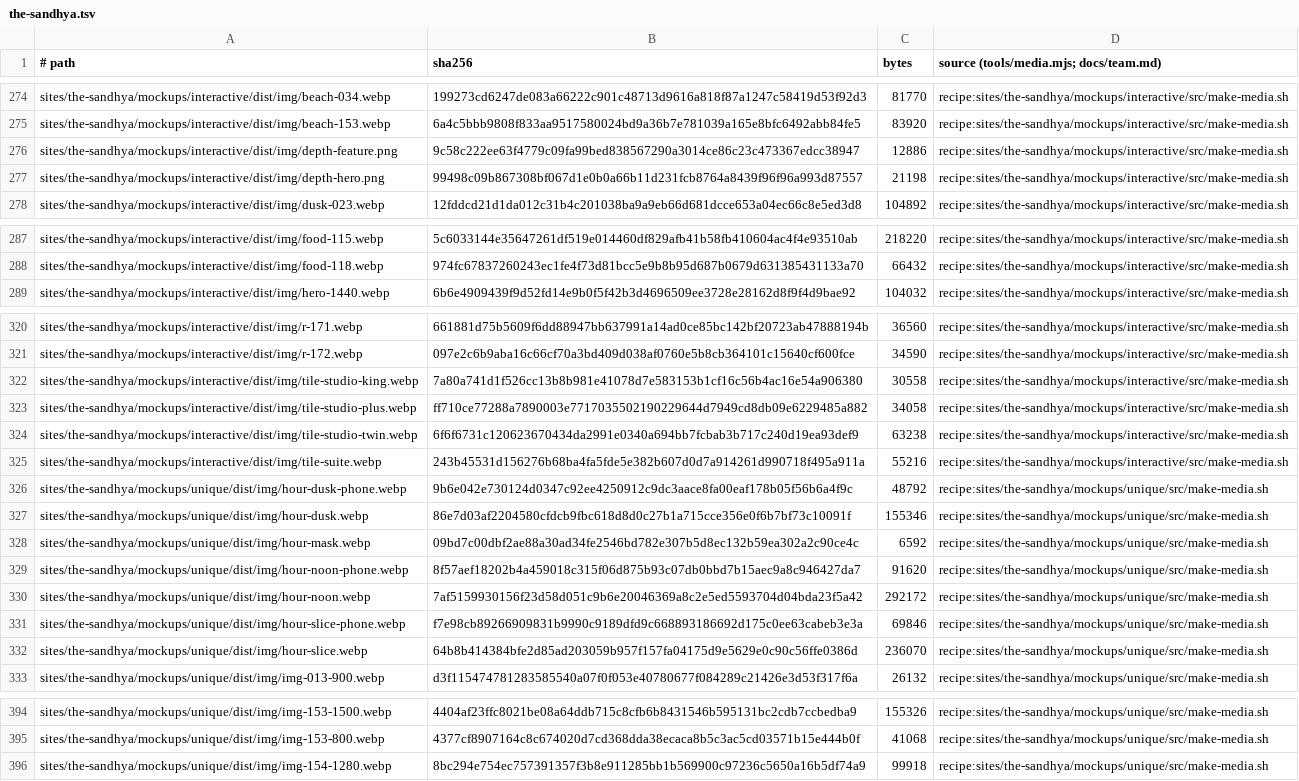
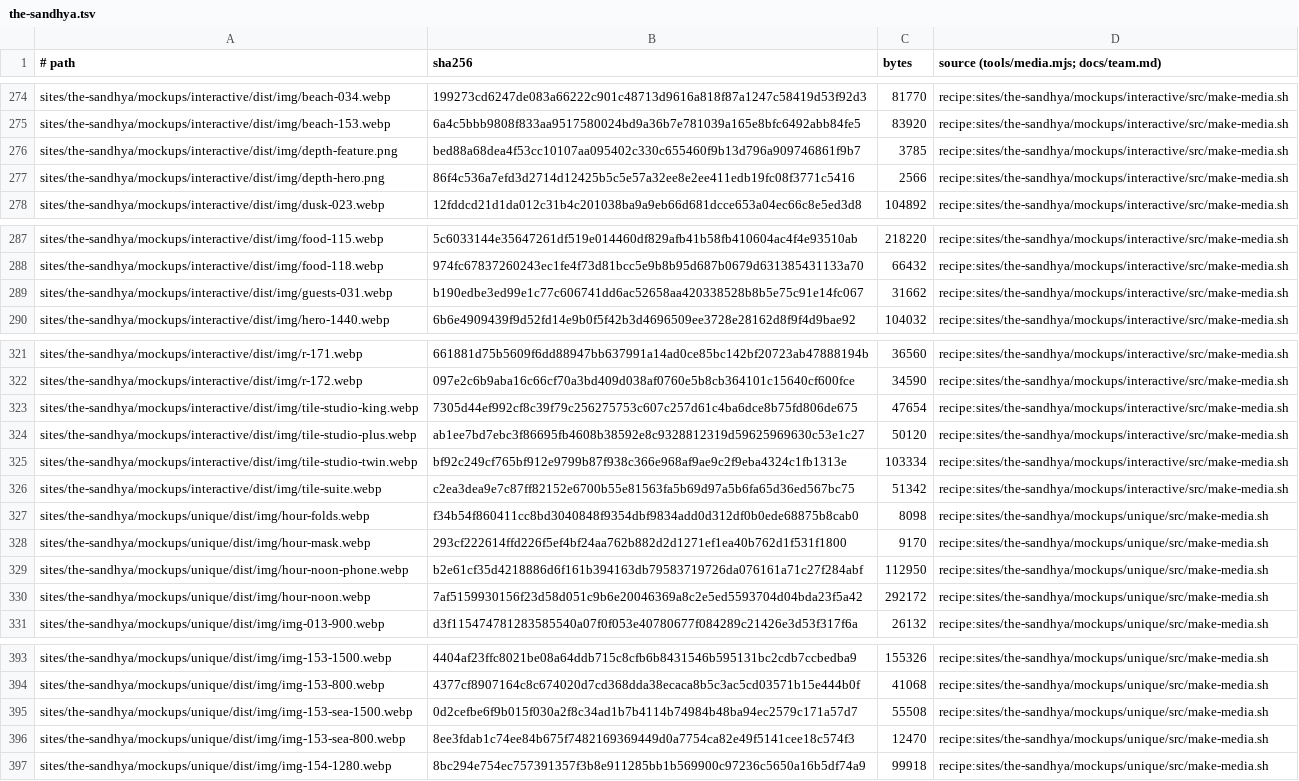
Before and after one commit to BloodyDeathRoll/oneshot, a TSV file: media/the-sandhya.tsv, drawn as a sheet; only a part is shown, gaps mark what is left out; removed rows and columns are numbered as before the commit, all else as after; the diff covers the shown part only; the diff names each change by its address in the sheet, - before the commit and + after, or states it on an @@ line.

```diff
--- a/media/the-sandhya.tsv
+++ b/media/the-sandhya.tsv
-B276 (sha256): 9c58c222ee63f4779c09fa99bed838567290a3014ce86c23c473367edcc38947
+B276 (sha256): bed88a68dea4f53cc10107aa095402c330c655460f9b13d796a909746861f9b7
-C276 (bytes): 12886
+C276 (bytes): 3785
-B277 (sha256): 99498c09b867308bf067d1e0b0a66b11d231fcb8764a8439f96f96a993d87557
+B277 (sha256): 86f4c536a7efd3d2714d12425b5c5e57a32ee8e2ee411edb19fc08f3771c5416
-C277 (bytes): 21198
+C277 (bytes): 2566
+row 289: sites/the-sandhya/mockups/interactive/dist/img/guests-031.webp | b190edbe3ed99e1c77c606741dd6ac52658aa420338528b8b5e75c91e14fc067 | 31662 | recipe:sites/the-sandhya/mockups/interactive/src/make-media.sh
-B323 (sha256): 7a80a741d1f526cc13b8b981e41078d7e583153b1cf16c56b4ac16e54a906380
+B323 (sha256): 7305d44ef992cf8c39f79c256275753c607c257d61c4ba6dce8b75fd806de675
-C323 (bytes): 30558
+C323 (bytes): 47654
-B324 (sha256): ff710ce77288a7890003e7717035502190229644d7949cd8db09e6229485a882
+B324 (sha256): ab1ee7bd7ebc3f86695fb4608b38592e8c9328812319d59625969630c53e1c27
-C324 (bytes): 34058
+C324 (bytes): 50120
-B325 (sha256): 6f6f6731c120623670434da2991e0340a694bb7fcbab3b717c240d19ea93def9
+B325 (sha256): bf92c249cf765bf912e9799b87f938c366e968af9ae9c2f9eba4324c1fb1313e
-C325 (bytes): 63238
+C325 (bytes): 103334
-B326 (sha256): 243b45531d156276b68ba4fa5fde5e382b607d0d7a914261d990718f495a911a
+B326 (sha256): c2ea3dea9e7c87ff82152e6700b55e81563fa5b69d97a5b6fa65d36ed567bc75
-C326 (bytes): 55216
+C326 (bytes): 51342
-row 326: sites/the-sandhya/mockups/unique/dist/img/hour-dusk-phone.webp | 9b6e042e730124d0347c92ee4250912c9dc3aace8fa00eaf178b05f56b6a4f9c | 48792 | recipe:sites/the-sandhya/mockups/unique/src/make-media.sh
-A327 (# path): sites/the-sandhya/mockups/unique/dist/img/hour-dusk.webp
+A327 (# path): sites/the-sandhya/mockups/unique/dist/img/hour-folds.webp
-B327 (sha256): 86e7d03af2204580cfdcb9fbc618d8d0c27b1a715cce356e0f6b7bf73c10091f
+B327 (sha256): f34b54f860411cc8bd3040848f9354dbf9834add0d312df0b0ede68875b8cab0
-C327 (bytes): 155346
+C327 (bytes): 8098
-B328 (sha256): 09bd7c00dbf2ae88a30ad34fe2546bd782e307b5d8ec132b59ea302a2c90ce4c
+B328 (sha256): 293cf222614ffd226f5ef4bf24aa762b882d2d1271ef1ea40b762d1f531f1800
-C328 (bytes): 6592
+C328 (bytes): 9170
-B329 (sha256): 8f57aef18202b4a459018c315f06d875b93c07db0bbd7b15aec9a8c946427da7
+B329 (sha256): b2e61cf35d4218886d6f161b394163db79583719726da076161a71c27f284abf
-C329 (bytes): 91620
+C329 (bytes): 112950
-row 331: sites/the-sandhya/mockups/unique/dist/img/hour-slice-phone.webp | f7e98cb89266909831b9990c9189dfd9c668893186692d175c0ee63cabeb3e3a | 69846 | recipe:sites/the-sandhya/mockups/unique/src/make-media.sh
-row 332: sites/the-sandhya/mockups/unique/dist/img/hour-slice.webp | 64b8b414384bfe2d85ad203059b957f157fa04175d9e5629e0c90c56ffe0386d | 236070 | recipe:sites/the-sandhya/mockups/unique/src/make-media.sh
+row 395: sites/the-sandhya/mockups/unique/dist/img/img-153-sea-1500.webp | 0d2cefbe6f9b015f030a2f8c34ad1b7b4114b74984b48ba94ec2579c171a57d7 | 55508 | recipe:sites/the-sandhya/mockups/unique/src/make-media.sh
+row 396: sites/the-sandhya/mockups/unique/dist/img/img-153-sea-800.webp | 8ee3fdab1c74ee84b675f7482169369449d0a7754ca82e49f5141cee18c574f3 | 12470 | recipe:sites/the-sandhya/mockups/unique/src/make-media.sh
```
Also changed, not shown: 1 added row elsewhere in this file, 15 other files.
